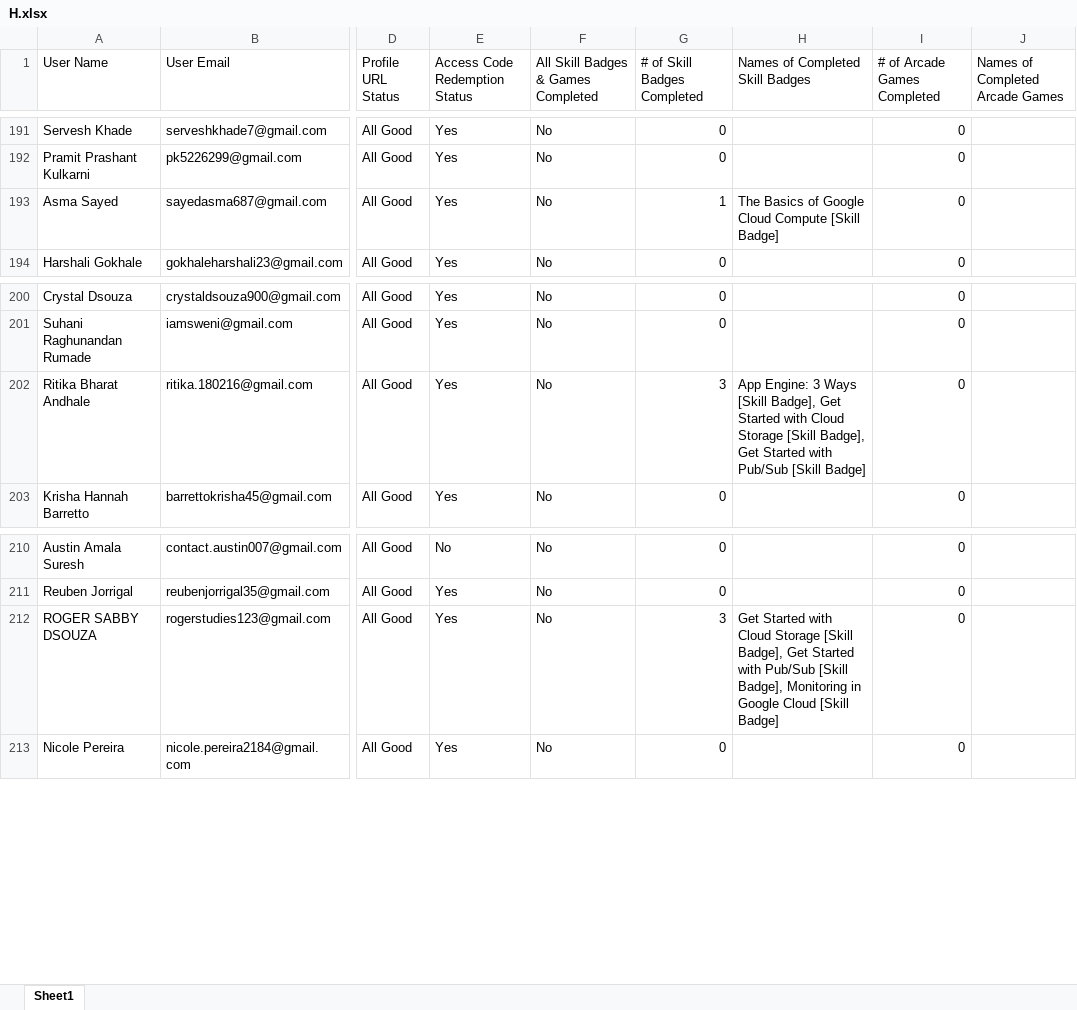
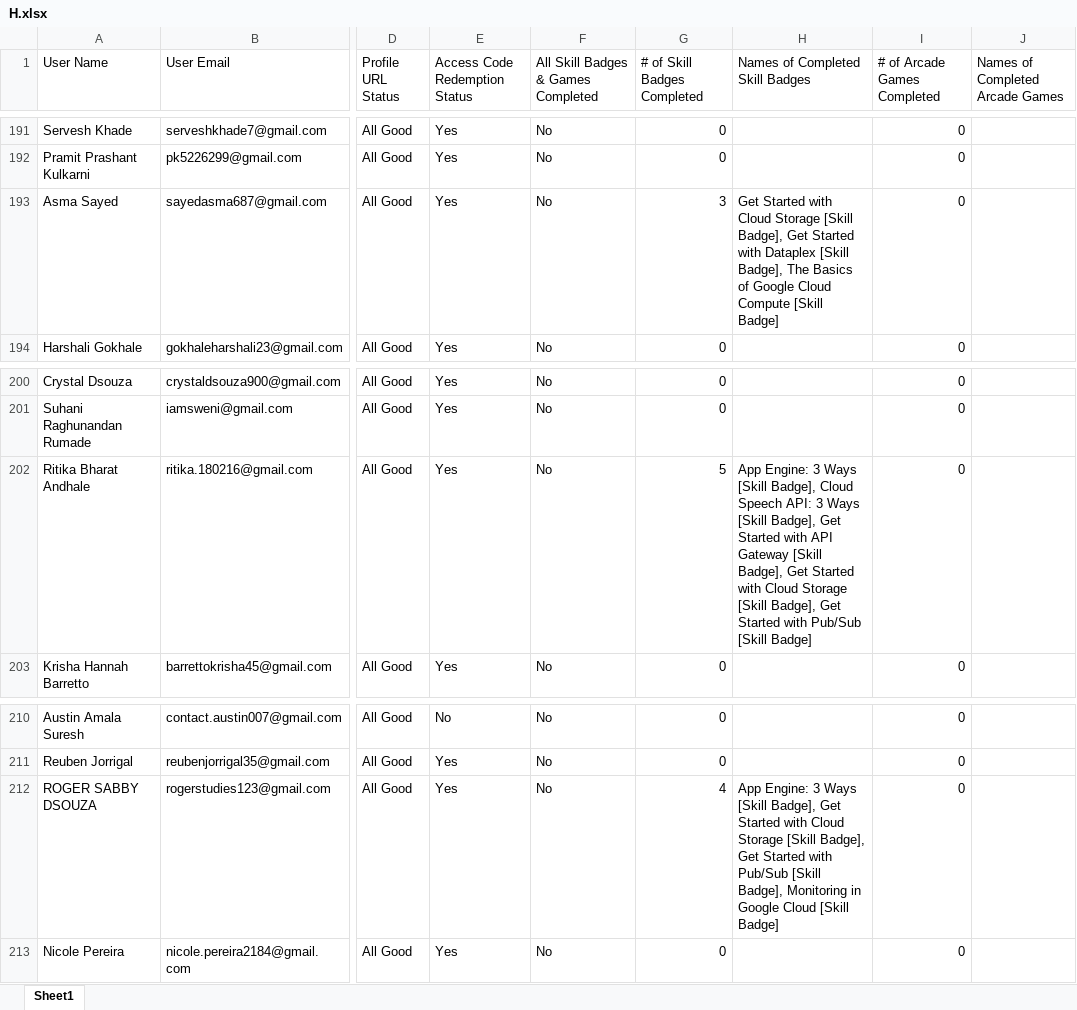
Before and after one commit to fRankEnstein1-1-1-1/GDGC_Cloud_Leaderboards, an Excel workbook: data/H.xlsx, sheet Sheet1, drawn as a sheet; only a part is shown, gaps mark what is left out; values as stored, in another font and other column widths than the file's, no borders; the diff covers the shown part only; the diff names each change by its address in the sheet, - before the commit and + after, or states it on an @@ line.

Commit message:
Cloud 6.3

```diff
--- a/data/H.xlsx (sheet Sheet1)
+++ b/data/H.xlsx (sheet Sheet1)
-G193 (# of Skill Badges Completed): 1
+G193 (# of Skill Badges Completed): 3
-H193 (Names of Completed Skill Badges): The Basics…
+H193 (Names of Completed Skill Badges): Get Started with Cloud Storage [Skill Badge], Get Started with Dataplex [Skill Badge], The Basics…
-G202 (# of Skill Badges Completed): 3
+G202 (# of Skill Badges Completed): 5
-H202 (Names of Completed Skill Badges): …[Skill Badge], Get Started…
+H202 (Names of Completed Skill Badges): …[Skill Badge], Cloud Speech API: 3 Ways [Skill Badge], Get Started with API Gateway [Skill Badge], Get Started…
-G212 (# of Skill Badges Completed): 3
+G212 (# of Skill Badges Completed): 4
-H212 (Names of Completed Skill Badges): Get Started…
+H212 (Names of Completed Skill Badges): App Engine: 3 Ways [Skill Badge], Get Started…
```
Also changed, not shown: 86 edited cells elsewhere in this sheet, public/H.xlsx, 1 other file.
